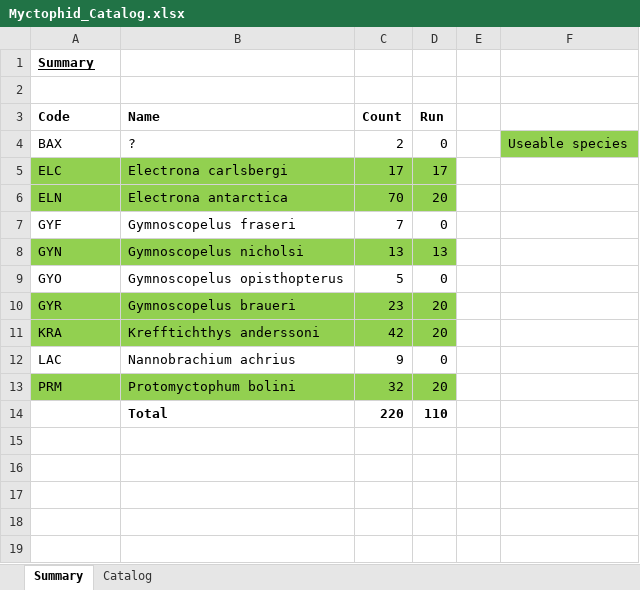
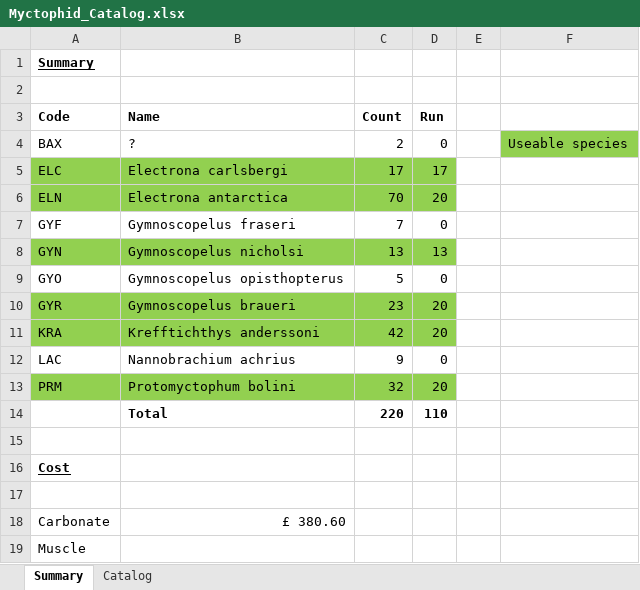
Before and after one commit to sarah-alewijnse/myctophid-ears, an Excel workbook: Data/Myctophid_Catalog.xlsx, sheet Summary, drawn as a sheet; values as stored, in another font and other column widths than the file's, no borders; the diff names each change by its address in the sheet, - before the commit and + after, or states it on an @@ line.

```diff
--- a/Data/Myctophid_Catalog.xlsx (sheet Summary)
+++ b/Data/Myctophid_Catalog.xlsx (sheet Summary)
+row 15: (empty)
+row 16: Cost
+row 17: (empty)
+row 18: Carbonate | £ 380.60
+row 19: Muscle
```
Also changed, not shown: sheet Catalog, 1 other file.
